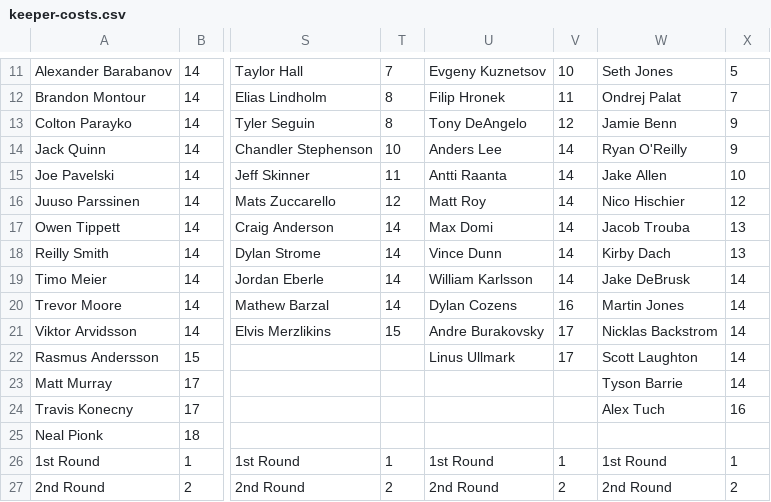
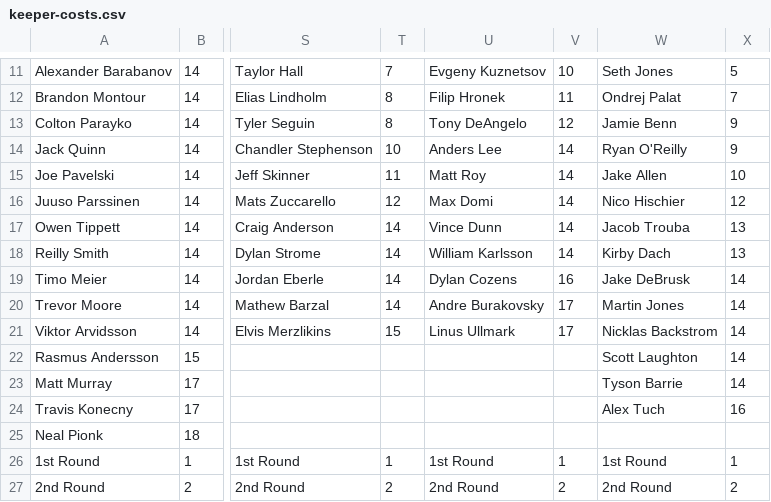
Before and after one commit to hkyplyr/keeper-league, a CSV file: docs/keeper-costs.csv, drawn as a sheet; only a part is shown, gaps mark what is left out; the diff names each change by its address in the sheet, - before the commit and + after, or states it on an @@ line.

Commit message:
Update keeper costs

```diff
--- a/docs/keeper-costs.csv
+++ b/docs/keeper-costs.csv
-U15: Antti Raanta
+U15: Matt Roy
-U16: Matt Roy
+U16: Max Domi
-U17: Max Domi
+U17: Vince Dunn
-U18: Vince Dunn
+U18: William Karlsson
-U19: William Karlsson
+U19: Dylan Cozens
-V19: 14
+V19: 16
-U20: Dylan Cozens
+U20: Andre Burakovsky
-V20: 16
+V20: 17
-U21: Andre Burakovsky
+U21: Linus Ullmark
-U22: Linus Ullmark
+U22: (empty)
-V22: 17
+V22: (empty)
```
